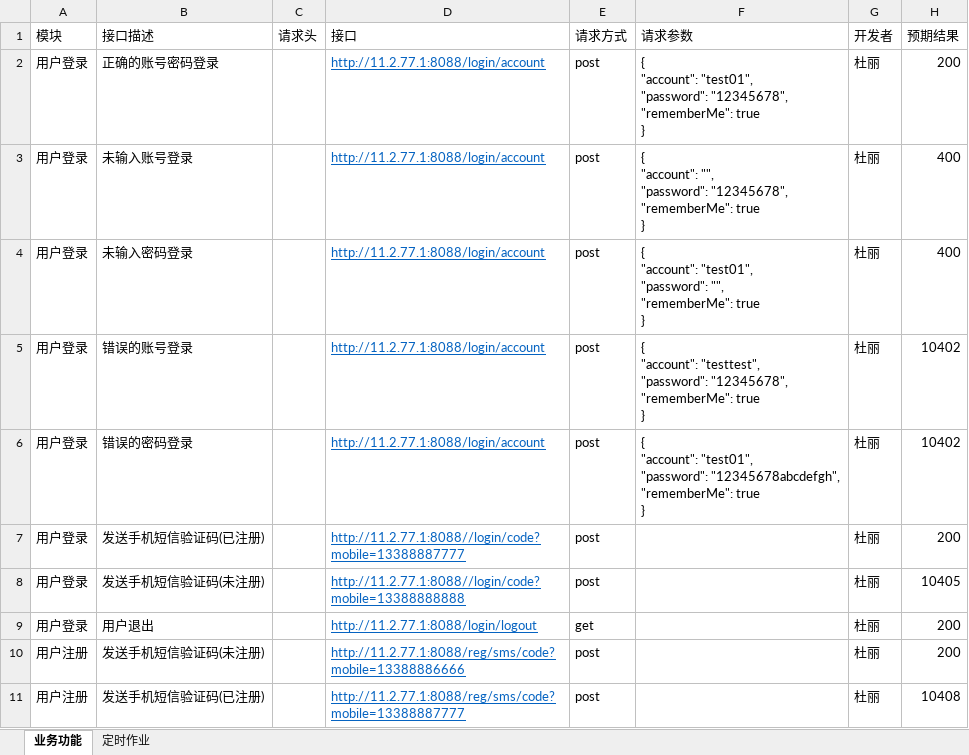
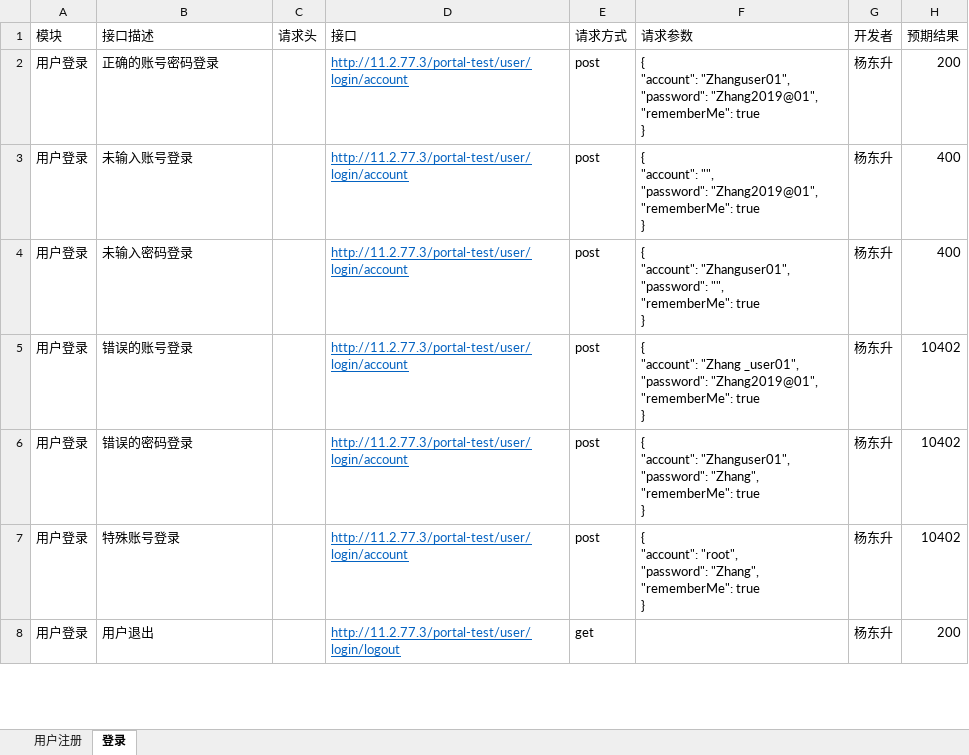
Before and after one commit to yanislong/myPerformance, an Excel workbook: GKJY-TEST/run_test/excel/interfacedata.xlsx, sheet 登录, drawn as a sheet; only a part is shown; values as stored, in another font and other column widths than the file's, no borders; removed rows and columns are numbered as before the commit, all else as after; ↵ is a line break in a cell; the diff covers the shown part only; the diff names each change by its address in the sheet, - before the commit and + after, or states it on an @@ line.

```diff
--- a/GKJY-TEST/run_test/excel/interfacedata.xlsx (sheet 登录)
+++ b/GKJY-TEST/run_test/excel/interfacedata.xlsx (sheet 登录)
-sheet tab: 业务功能
+sheet tab: 登录
-sheet tab: 定时作业
+sheet tab: 用户注册
-D2:D6 (接口): http://11.2.77.1:8088/login/account
+D2:D6 (接口): http://11.2.77.3/portal-test/user/login/account
-F2 (请求参数): { ↵ "account": "test01", ↵ "password": "12345678", ↵ "rememberMe": true…
+F2 (请求参数): { ↵ "account": "Zhanguser01", ↵ "password": "Zhang2019@01", ↵ "rememberMe": true…
-G2:G7 (开发者): 杜丽
+G2:G7 (开发者): 杨东升
-F3 (请求参数): …"", ↵ "password": "12345678", ↵ "rememberMe": true…
+F3 (请求参数): …"", ↵ "password": "Zhang2019@01", ↵ "rememberMe": true…
-F4 (请求参数): { ↵ "account": "test01", ↵ "password": "",…
+F4 (请求参数): { ↵ "account": "Zhanguser01", ↵ "password": "",…
-F5 (请求参数): { ↵ "account": "testtest", ↵ "password": "12345678", ↵ "rememberMe": true…
+F5 (请求参数): { ↵ "account": "Zhang _user01", ↵ "password": "Zhang2019@01", ↵ "rememberMe": true…
-F6 (请求参数): { ↵ "account": "test01", ↵ "password": "12345678abcdefgh", ↵ "rememberMe": true…
+F6 (请求参数): { ↵ "account": "Zhanguser01", ↵ "password": "Zhang", ↵ "rememberMe": true…
-B7 (接口描述): 发送手机短信验证码(已注册)
+B7 (接口描述): 特殊账号登录
-D7 (接口): http://11.2.77.1:8088//login/code?mobile=13388887777
+D7 (接口): http://11.2.77.3/portal-test/user/login/account
-F7 (请求参数): (empty)
+F7 (请求参数): { ↵ "account": "root", ↵ "password": "Zhang", ↵ "rememberMe": true ↵ }
-H7 (预期结果): 200
+H7 (预期结果): 10402
-row 8: 用户登录 | 发送手机短信验证码(未注册) |  | http://11.2.77.1:8088//login/code?mobile=13388888888 | post |  | 杜丽 | 10405
-D8 (接口): http://11.2.77.1:8088/login/logout
+D8 (接口): http://11.2.77.3/portal-test/user/login/logout
-G8 (开发者): 杜丽
+G8 (开发者): 杨东升
-row 10: 用户注册 | 发送手机短信验证码(未注册) |  | http://11.2.77.1:8088/reg/sms/code?mobile=13388886666 | post |  | 杜丽 | 200
-row 11: 用户注册 | 发送手机短信验证码(已注册) |  | http://11.2.77.1:8088/reg/sms/code?mobile=13388887777 | post |  | 杜丽 | 10408
```
Also changed, not shown: 1 added row and 8 removed rows elsewhere in this sheet, 23 other files.
